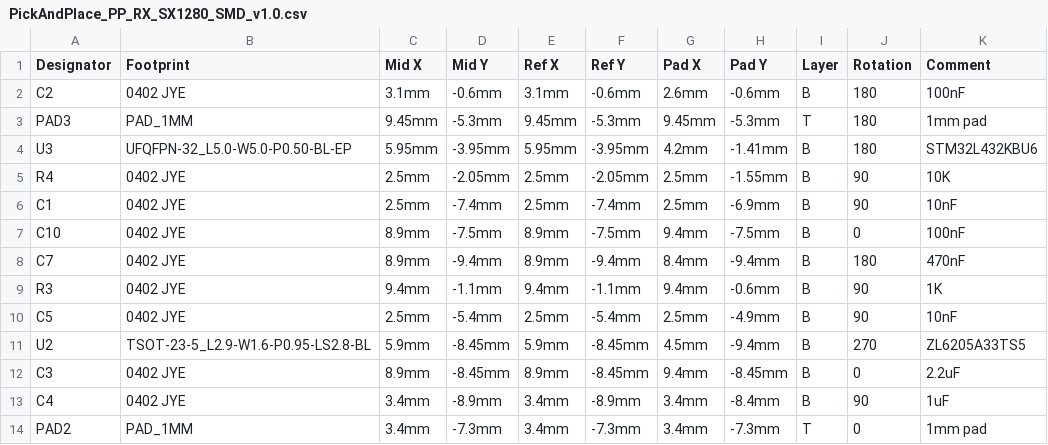
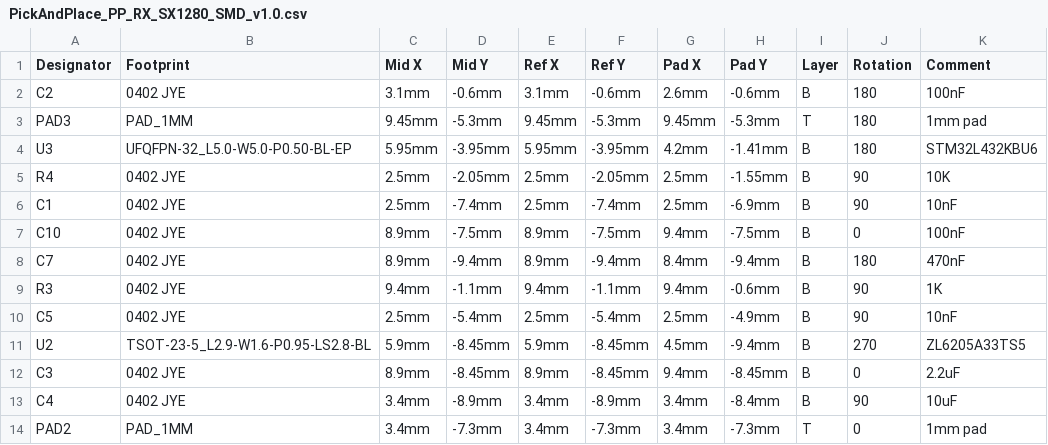
Before and after one commit to ExpressLRS/ExpressLRS, a CSV file: PCB/2400MHz/RX_PP/PickAndPlace_PP_RX_SX1280_SMD_v1.0.csv, drawn as a sheet; the diff names each change by its address in the sheet, - before the commit and + after, or states it on an @@ line.

```diff
--- a/PCB/2400MHz/RX_PP/PickAndPlace_PP_RX_SX1280_SMD_v1.0.csv
+++ b/PCB/2400MHz/RX_PP/PickAndPlace_PP_RX_SX1280_SMD_v1.0.csv
-K13 (Comment): 1uF
+K13 (Comment): 10uF
```
Also changed, not shown: PCB/2400MHz/RX_PP/BOM_PP_RX_SX1280_SMD_v1.0.csv, 2 other files.
